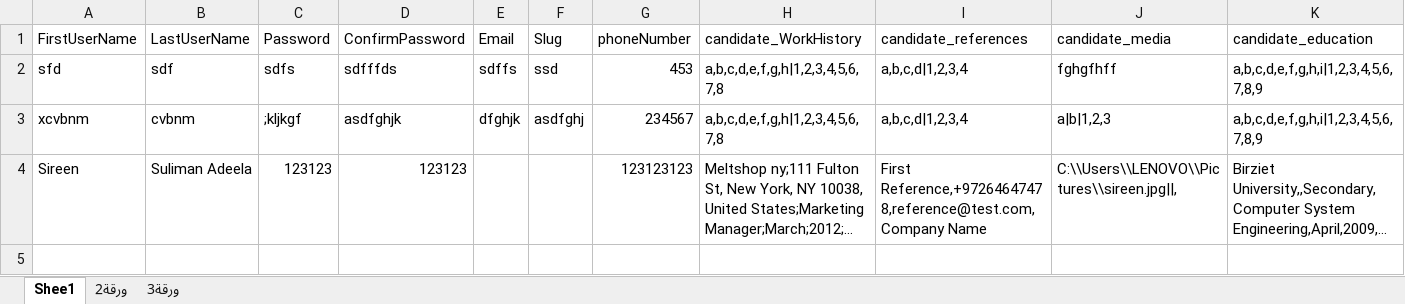
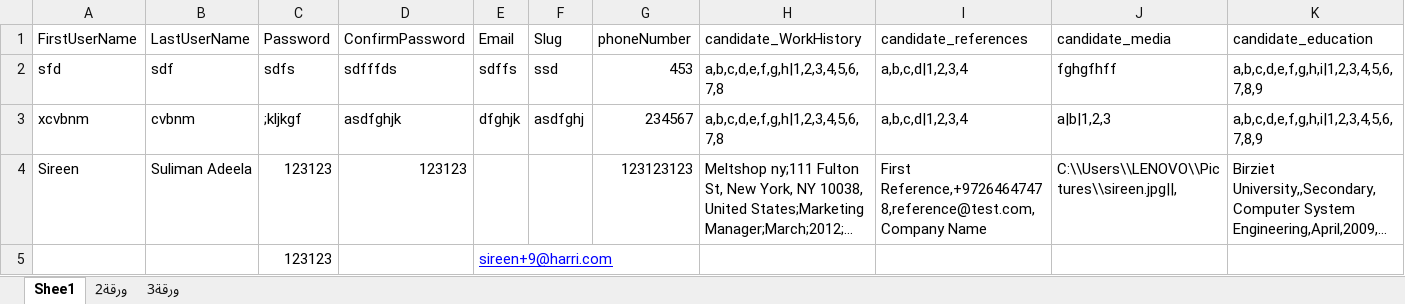
Before and after one commit to yarafat/HarriPortalAutomation, an Excel workbook: HPA/candidate.xlsx, sheet Shee1, drawn as a sheet; only a part is shown; long unchanged cells end in …; values as stored, in another font and other column widths than the file's, no borders; rows hold the shown columns only; the diff names each change by its address in the sheet, - before the commit and + after, or states it on an @@ line.

Commit message:
last changes
job create/database setup change eli ma kanesh marfo3

```diff
--- a/HPA/candidate.xlsx (sheet Shee1)
+++ b/HPA/candidate.xlsx (sheet Shee1)
+row 5:  |  | 123123 |  | sireen+9@harri.com
```
Also changed, not shown: HPA/job.xlsx, 8 other files.
